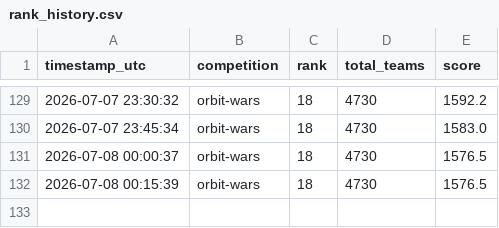
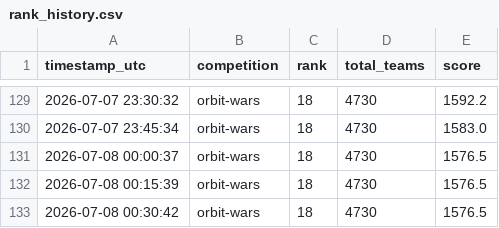
Before and after one commit to slawekslex/orbit-lb, a CSV file: rank_history.csv, drawn as a sheet; only a part is shown, gaps mark what is left out.

```diff
--- a/rank_history.csv
+++ b/rank_history.csv
@@ -132 +132,2 @@ timestamp_utc,competition,rank,total_teams,score
 2026-07-08 00:15:39,orbit-wars,18,4730,1576.5
+2026-07-08 00:30:42,orbit-wars,18,4730,1576.5
```
Also changed, not shown: top50_history.csv.
